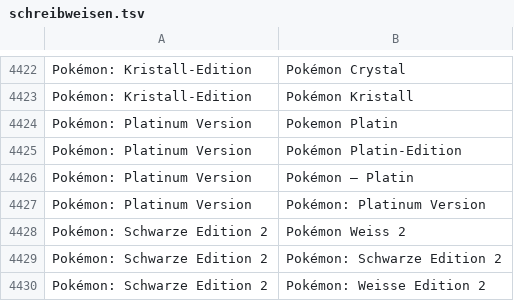
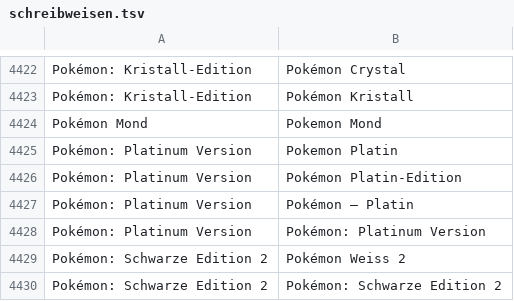
Before and after one commit to VDVC/Survey, a TSV file: daten/schreibweisen.tsv, drawn as a sheet; only a part is shown, gaps mark what is left out; the shorter side is filled out with more unchanged rows.

Commit message:
Update schreibweisen.tsv

```diff
--- a/daten/schreibweisen.tsv
+++ b/daten/schreibweisen.tsv
@@ -4423,2 +4423,3 @@
 "Pokémon: Kristall-Edition"	"Pokémon Kristall"
+"Pokémon Mond"	"Pokemon Mond"
 "Pokémon: Platinum Version"	"Pokemon Platin"
```
